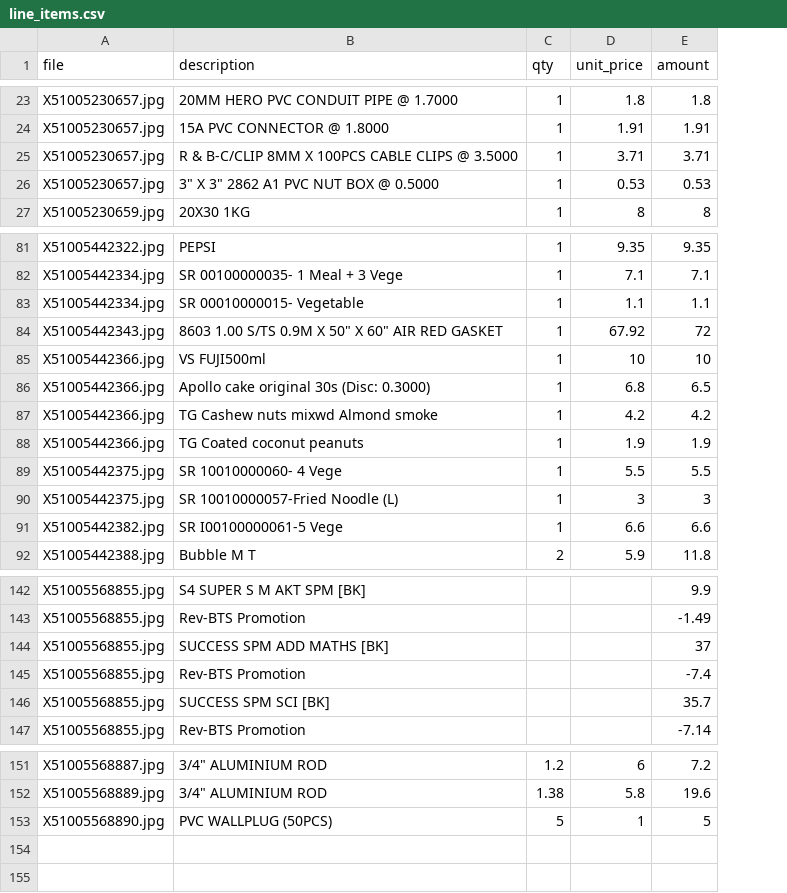
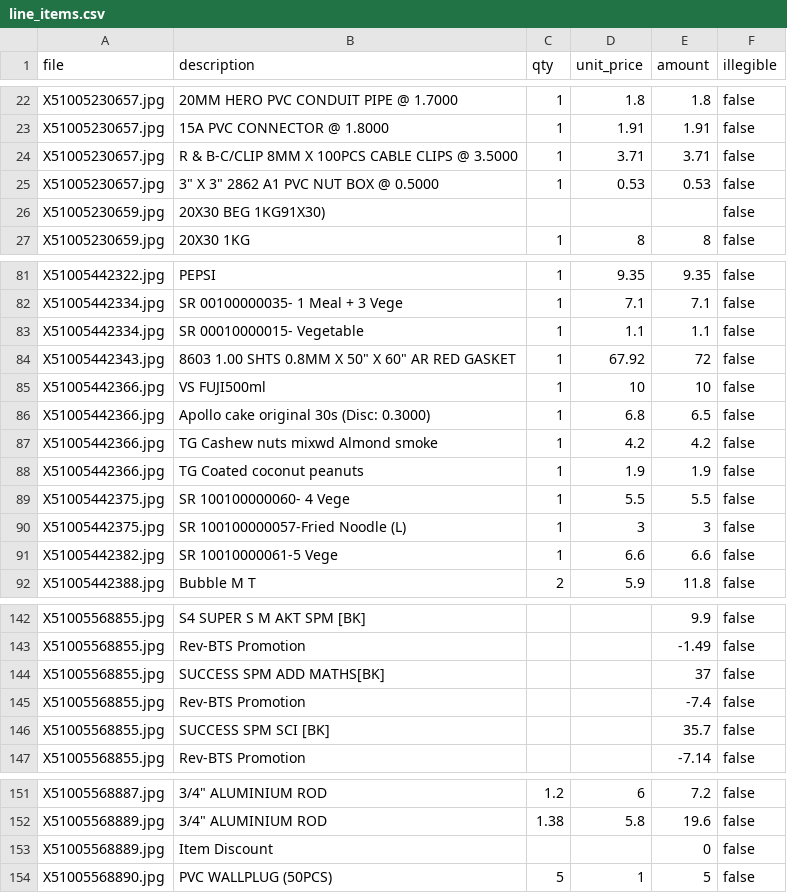
Before and after one commit to devcodes9/invoice-agent, a CSV file: out/line_items.csv, drawn as a sheet; only a part is shown, gaps mark what is left out; the diff covers the shown part only; the diff names each change by its address in the sheet, - before the commit and + after, or states it on an @@ line.

```diff
--- a/out/line_items.csv
+++ b/out/line_items.csv
+column F (illegible), rows 22-25: all false; row 27: false; rows 81-92: all false; rows 142-147: all false; rows 151-152: false | false; row 154: false
+row 26: X51005230659.jpg | 20X30 BEG 1KG91X30) |  |  |  | false
-B84 (description): 8603 1.00 S/TS 0.9M X 50" X 60" AIR RED GASKET
+B84 (description): 8603 1.00 SHTS 0.8MM X 50" X 60" AR RED GASKET
-B89 (description): SR 10010000060- 4 Vege
+B89 (description): SR 100100000060- 4 Vege
-B90 (description): SR 10010000057-Fried Noodle (L)
+B90 (description): SR 100100000057-Fried Noodle (L)
-B91 (description): SR I00100000061-5 Vege
+B91 (description): SR 10010000061-5 Vege
-B144 (description): SUCCESS SPM ADD MATHS [BK]
+B144 (description): SUCCESS SPM ADD MATHS[BK]
+row 153: X51005568889.jpg | Item Discount |  |  | 0 | false
```
Also changed, not shown: 1 removed row and 17 edited cells elsewhere in this file, out/receipts.csv, 8 other files.
